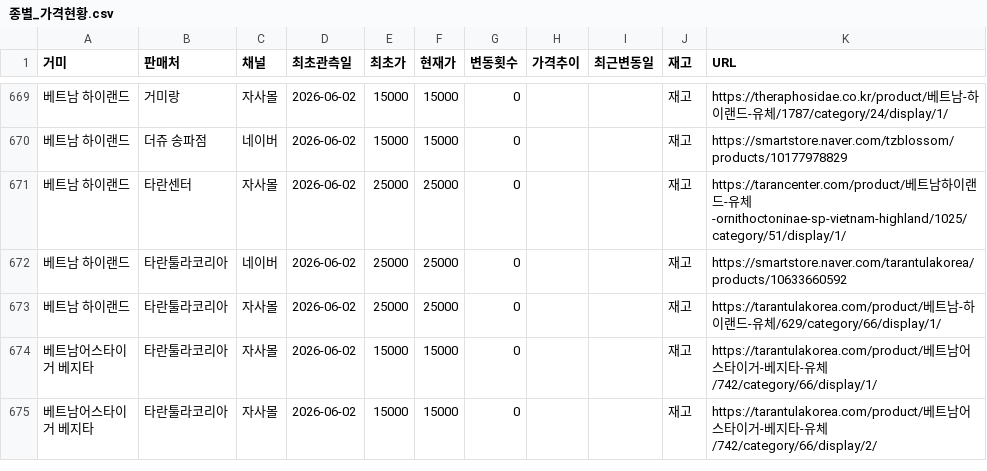
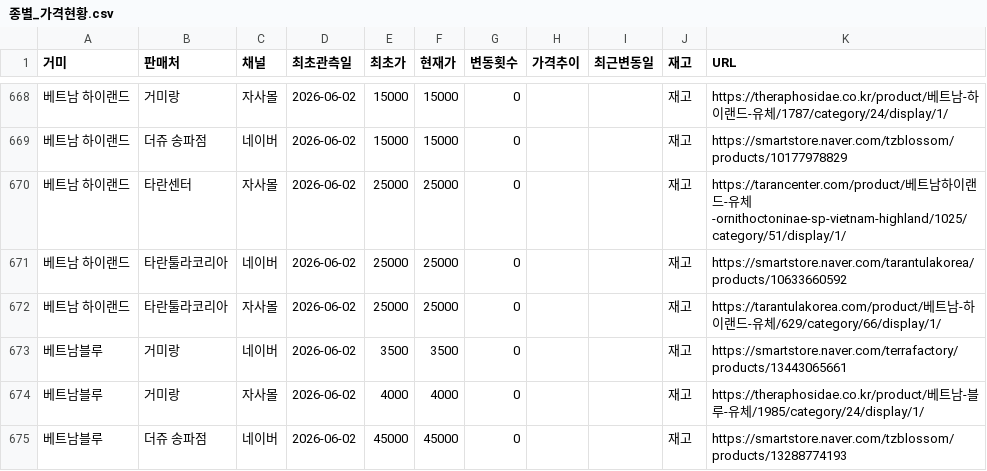
Before and after one commit to janghongku/tarantula-prices, a CSV file: outputs/종별_가격현황.csv, drawn as a sheet; only a part is shown, gaps mark what is left out; the shorter side is filled out with more unchanged rows; the diff covers the shown part only; the diff names each change by its address in the sheet, - before the commit and + after, or states it on an @@ line.

Commit message:
chore: naver auto-update (2026-06-15 20:09:51)

```diff
--- a/outputs/종별_가격현황.csv
+++ b/outputs/종별_가격현황.csv
+row 673: 베트남블루 | 거미랑 | 네이버 | 2026-06-02 | 3500 | 3500 | 0 |  |  | 재고 | https://smartstore.naver.com/terrafactory/products/13443065661
+row 674: 베트남블루 | 거미랑 | 자사몰 | 2026-06-02 | 4000 | 4000 | 0 |  |  | 재고 | https://theraphosidae.co.kr/product/베트남-블루-유체/1985/category/24/display/1/
+row 675: 베트남블루 | 더쥬 송파점 | 네이버 | 2026-06-02 | 45000 | 45000 | 0 |  |  | 재고 | https://smartstore.naver.com/tzblossom/products/13288774193
```
Also changed, not shown: 9 added rows, 4 removed rows and 12 edited cells elsewhere in this file, outputs/가격변동_로그.csv, 4 other files.
